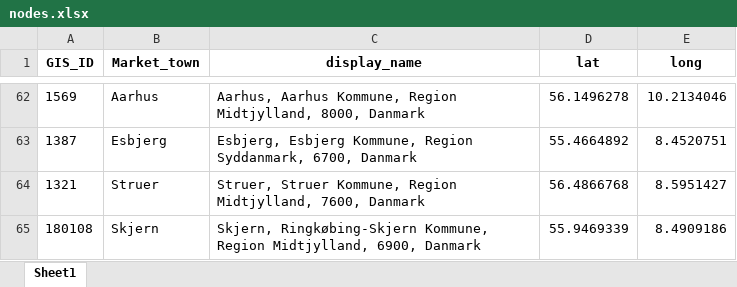
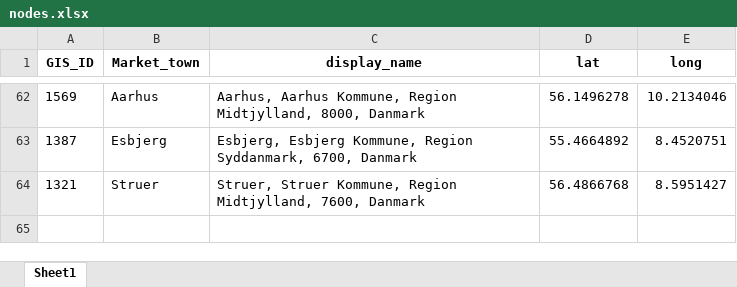
Before and after one commit to christianvedels/Tracks_to_modernity, an Excel workbook: Data/nodes.xlsx, sheet Sheet1, drawn as a sheet; only a part is shown, gaps mark what is left out; values as stored, in another font and other column widths than the file's, no borders; the diff names each change by its address in the sheet, - before the commit and + after, or states it on an @@ line.

```diff
--- a/Data/nodes.xlsx (sheet Sheet1)
+++ b/Data/nodes.xlsx (sheet Sheet1)
-row 65: 180108 | Skjern | Skjern, Ringkøbing-Skjern Kommune, Region Midtjylland, 6900, Danmark | 55.9469339 | 8.4909186
```
Also changed, not shown: 1 other file.
